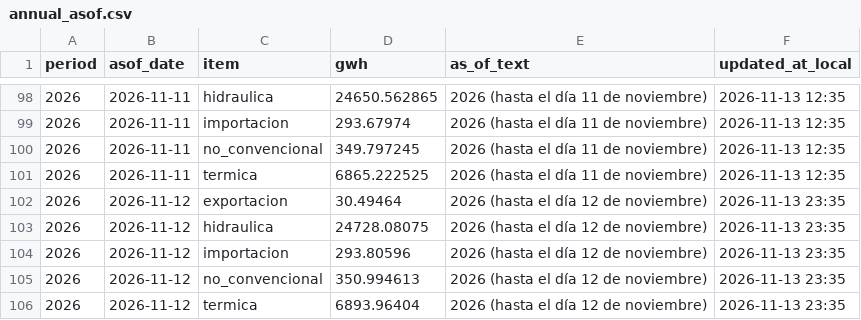
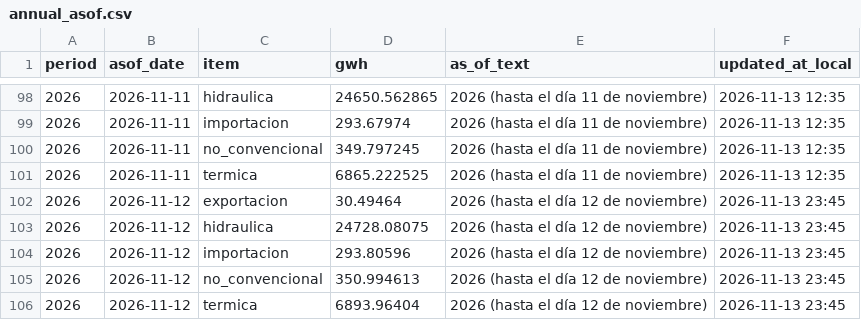
Before and after one commit to pabesjimenez/cenace-monitor, a CSV file: data/annual_asof.csv, drawn as a sheet; only a part is shown, gaps mark what is left out.

```diff
--- a/data/annual_asof.csv
+++ b/data/annual_asof.csv
@@ -101,6 +101,6 @@ period,asof_date,item,gwh,as_of_text,updated_at_local
 2026,2026-11-11,termica,6865.222525,2026 (hasta el día 11 de noviembre),2026-11-13 12:35
-2026,2026-11-12,exportacion,30.49464,2026 (hasta el día 12 de noviembre),2026-11-13 23:35
-2026,2026-11-12,hidraulica,24728.08075,2026 (hasta el día 12 de noviembre),2026-11-13 23:35
-2026,2026-11-12,importacion,293.80596,2026 (hasta el día 12 de noviembre),2026-11-13 23:35
-2026,2026-11-12,no_convencional,350.994613,2026 (hasta el día 12 de noviembre),2026-11-13 23:35
-2026,2026-11-12,termica,6893.96404,2026 (hasta el día 12 de noviembre),2026-11-13 23:35
+2026,2026-11-12,exportacion,30.49464,2026 (hasta el día 12 de noviembre),2026-11-13 23:45
+2026,2026-11-12,hidraulica,24728.08075,2026 (hasta el día 12 de noviembre),2026-11-13 23:45
+2026,2026-11-12,importacion,293.80596,2026 (hasta el día 12 de noviembre),2026-11-13 23:45
+2026,2026-11-12,no_convencional,350.994613,2026 (hasta el día 12 de noviembre),2026-11-13 23:45
+2026,2026-11-12,termica,6893.96404,2026 (hasta el día 12 de noviembre),2026-11-13 23:45
```
Also changed, not shown: data/monthly_asof.csv, data/period_summary.csv, 4 other files.
